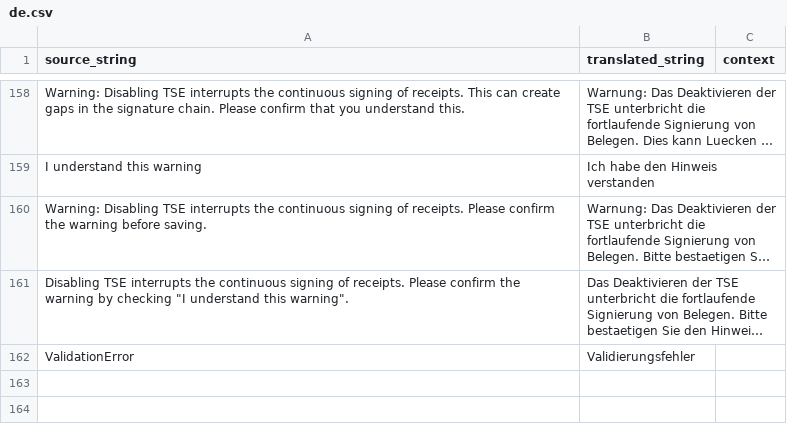
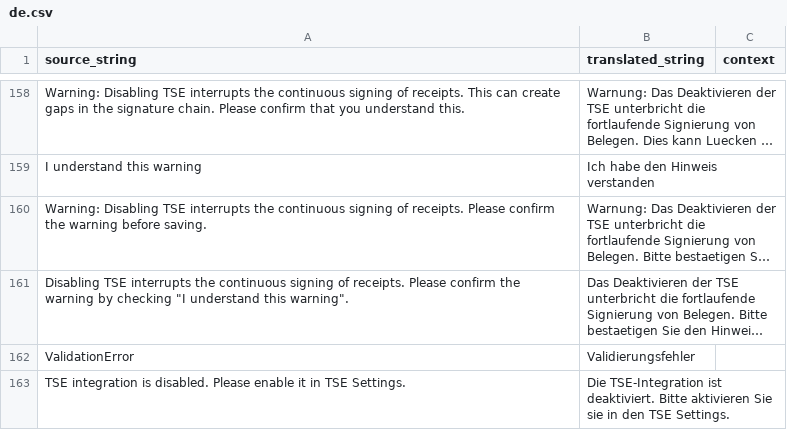
Before and after one commit to Rocket-Quack/erpnext_tse, a CSV file: erpnext_tse/erpnext_tse/translations/de.csv, drawn as a sheet; only a part is shown, gaps mark what is left out; long unchanged cells end in …; the diff names each change by its address in the sheet, - before the commit and + after, or states it on an @@ line.

Commit message:
Fix/Common Bugs and Settings Validation (#57)
* fix: Buttons für Recovery Fall werden nur bei aktivierter TSE und Recovery Modus angezeigt

* fix: Warntext steht nicht mehr statisch im DocType‑JSON sondern wird dynamisch in der
  JS‑UI gesetzt

* fix: DSFinV-K haben nun besseres Handling für aktivierte oder Deaktivierte TSE

```diff
--- a/erpnext_tse/erpnext_tse/translations/de.csv
+++ b/erpnext_tse/erpnext_tse/translations/de.csv
+row 163: TSE integration is disabled. Please enable it in TSE Settings. | Die TSE-Integration ist deaktiviert. Bitte aktivieren Sie sie in den TSE Settings.
```
Also changed, not shown: 7 other files.
